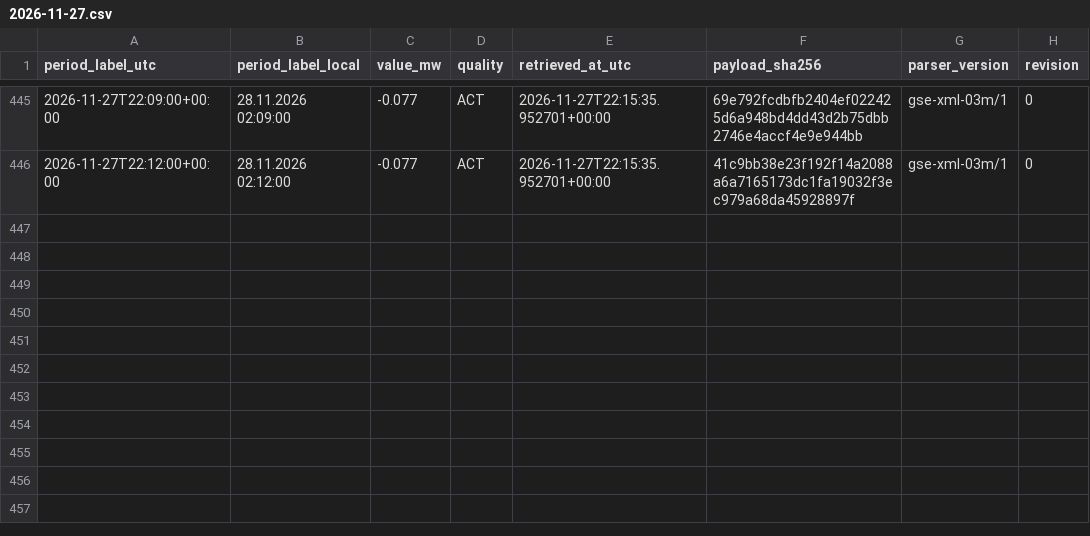
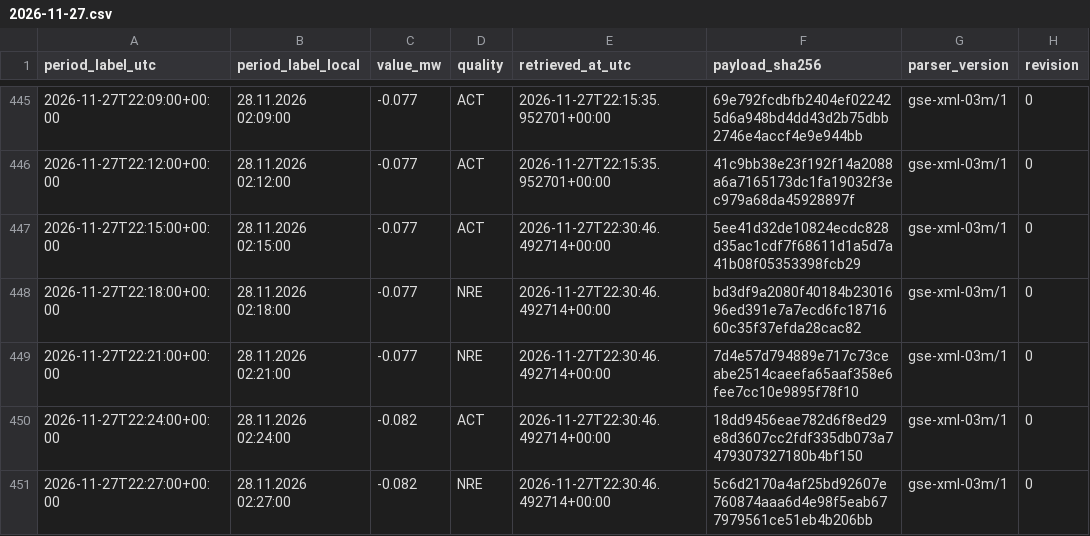
Before and after one commit to GiorgiKhorbaladze/Georgia-WindCast, a CSV file: gse/2026/11/2026-11-27.csv, drawn as a sheet; only a part is shown, gaps mark what is left out.

```diff
--- a/gse/2026/11/2026-11-27.csv
+++ b/gse/2026/11/2026-11-27.csv
@@ -446 +446,6 @@ period_label_utc,period_label_local,value_mw,quality,retrieved_at_utc,payload_sh
 2026-11-27T22:12:00+00:00,28.11.2026 02:12:00,-0.077,ACT,2026-11-27T22:15:35.952701+00:00,41c9bb38e23f192f14a2088a6a7165173dc1fa19032f3ec979a68da45928897f,gse-xml-03m/1,0
+2026-11-27T22:15:00+00:00,28.11.2026 02:15:00,-0.077,ACT,2026-11-27T22:30:46.492714+00:00,5ee41d32de10824ecdc828d35ac1cdf7f68611d1a5d7a41b08f05353398fcb29,gse-xml-03m/1,0
+2026-11-27T22:18:00+00:00,28.11.2026 02:18:00,-0.077,NRE,2026-11-27T22:30:46.492714+00:00,bd3df9a2080f40184b2301696ed391e7a7ecd6fc1871660c35f37efda28cac82,gse-xml-03m/1,0
+2026-11-27T22:21:00+00:00,28.11.2026 02:21:00,-0.077,NRE,2026-11-27T22:30:46.492714+00:00,7d4e57d794889e717c73ceabe2514caeefa65aaf358e6fee7cc10e9895f78f10,gse-xml-03m/1,0
+2026-11-27T22:24:00+00:00,28.11.2026 02:24:00,-0.082,ACT,2026-11-27T22:30:46.492714+00:00,18dd9456eae782d6f8ed29e8d3607cc2fdf335db073a7479307327180b4bf150,gse-xml-03m/1,0
+2026-11-27T22:27:00+00:00,28.11.2026 02:27:00,-0.082,NRE,2026-11-27T22:30:46.492714+00:00,5c6d2170a4af25bd92607e760874aaa6d4e98f5eab677979561ce51eb4b206bb,gse-xml-03m/1,0
```
Also changed, not shown: balance/2026/11/2026-11-27.csv, gse/2026/10/2026-10-31.csv, 3 other files.
